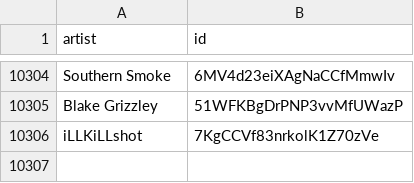
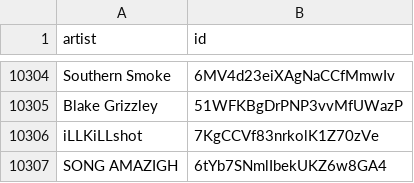
Before and after one commit to CennoxX/spotify-ai-blocker, a CSV file: SpotifyAiArtists.csv, drawn as a sheet; only a part is shown, gaps mark what is left out.

```diff
--- a/SpotifyAiArtists.csv
+++ b/SpotifyAiArtists.csv
@@ -10306 +10306,2 @@ Blake Grizzley,51WFKBgDrPNP3vvMfUWazP
 iLLKiLLshot,7KgCCVf83nrkolK1Z70zVe
+SONG AMAZIGH,6tYb7SNmlIbekUKZ6w8GA4
```
